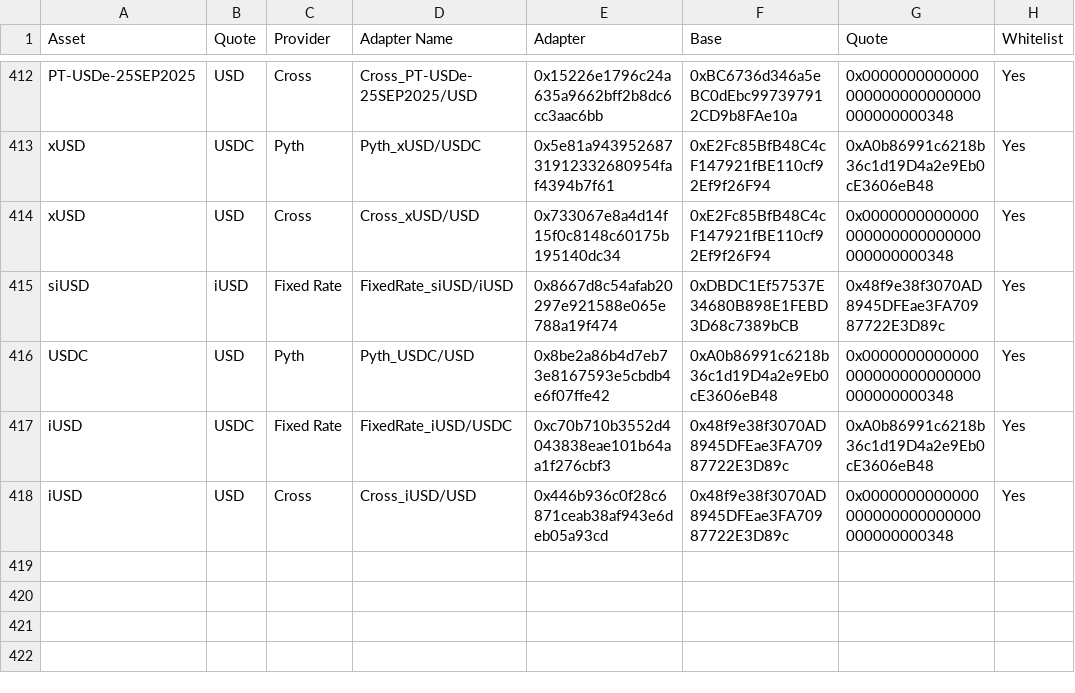
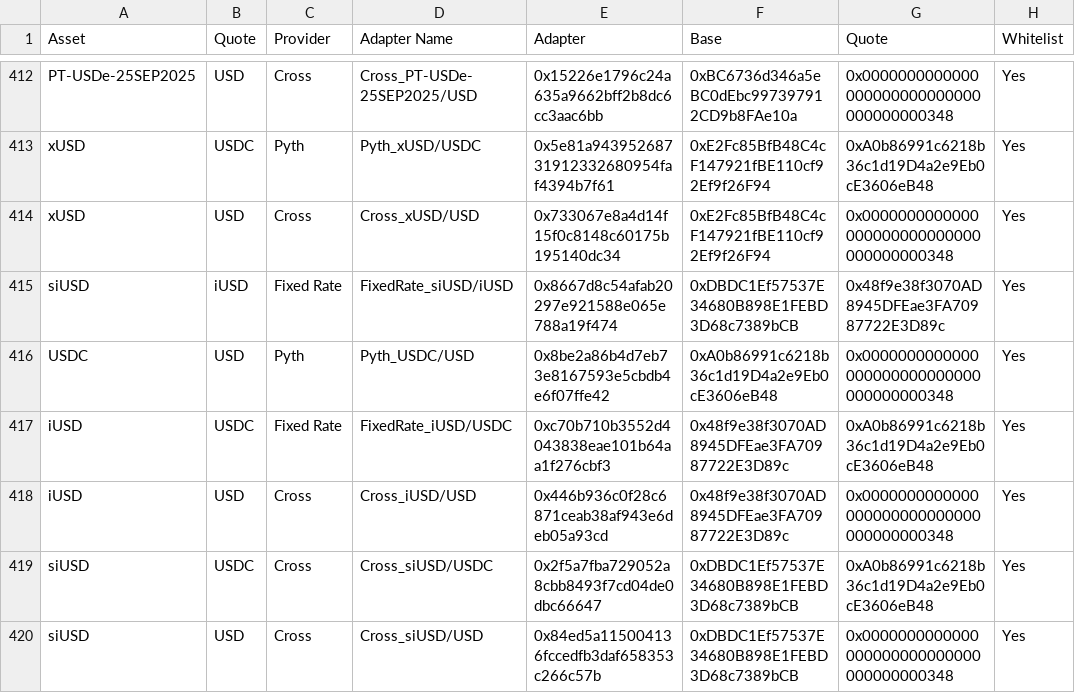
Before and after one commit to euler-xyz/euler-interfaces, a CSV file: addresses/1/OracleAdaptersAddresses.csv, drawn as a sheet; only a part is shown, gaps mark what is left out; the diff names each change by its address in the sheet, - before the commit and + after, or states it on an @@ line.

Commit message:
feat: added another infinifi cross
Signed-off-by: Alexander McFarlane <alexander.mcfarlane@physics.org>

```diff
--- a/addresses/1/OracleAdaptersAddresses.csv
+++ b/addresses/1/OracleAdaptersAddresses.csv
+row 419: siUSD | USDC | Cross | Cross_siUSD/USDC | 0x2f5a7fba729052a8cbb8493f7cd04de0dbc66647 | 0xDBDC1Ef57537E34680B898E1FEBD3D68c7389bCB | 0xA0b86991c6218b36c1d19D4a2e9Eb0cE3606eB48 | Yes
+row 420: siUSD | USD | Cross | Cross_siUSD/USD | 0x84ed5a115004136fccedfb3daf658353c266c57b | 0xDBDC1Ef57537E34680B898E1FEBD3D68c7389bCB | 0x0000000000000000000000000000000000000348 | Yes
```
